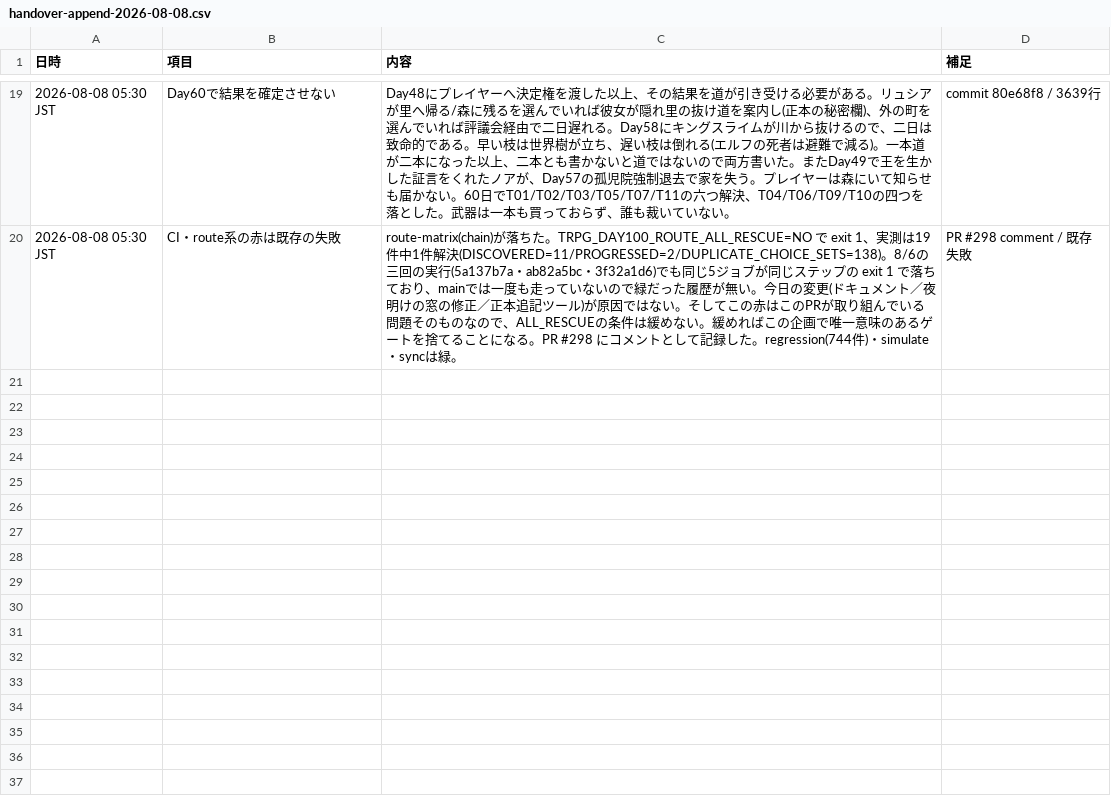
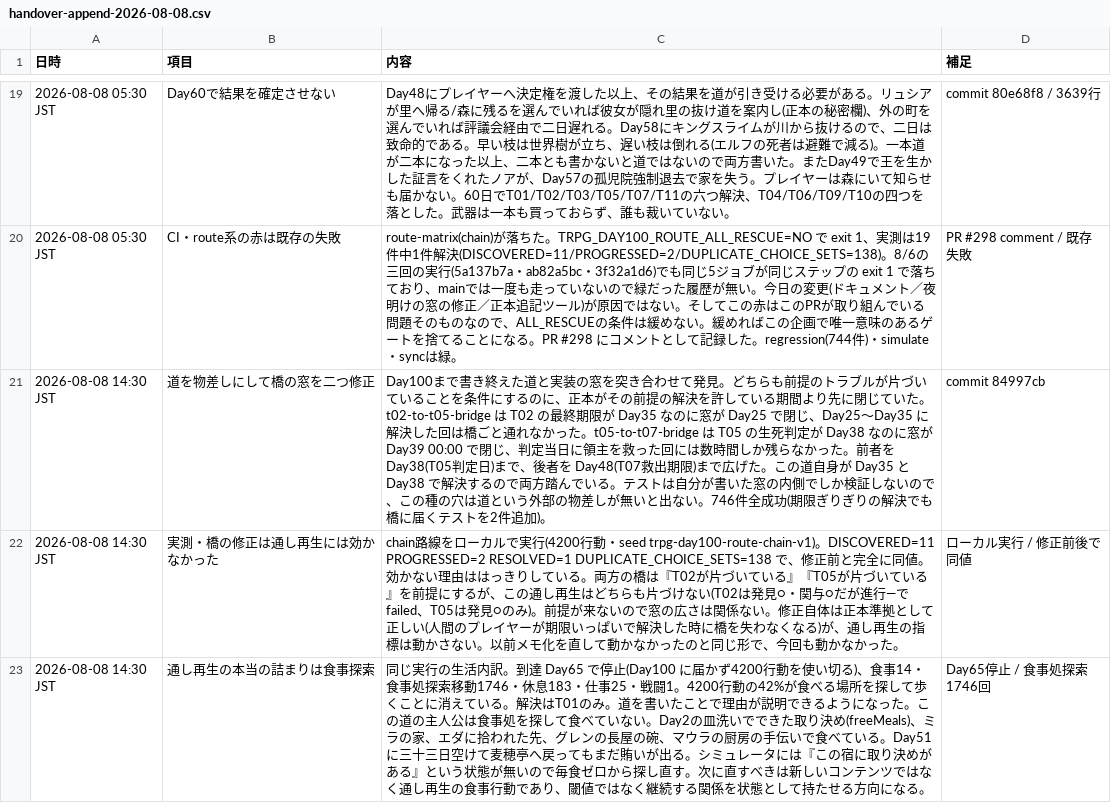
Before and after one commit to siranui0601/love-and-life, a CSV file: docs/trpg/handover-append-2026-08-08.csv, drawn as a sheet; only a part is shown, gaps mark what is left out.

```diff
--- a/docs/trpg/handover-append-2026-08-08.csv
+++ b/docs/trpg/handover-append-2026-08-08.csv
@@ -20 +20,4 @@
 2026-08-08 05:30 JST,CI・route系の赤は既存の失敗,"route-matrix(chain)が落ちた。TRPG_DAY100_ROUTE_ALL_RESCUE=NO で exit 1、実測は19件中1件解決(DISCOVERED=11/PROGRESSED=2/DUPLICATE_CHOICE_SETS=138)。8/6の三回の実行(5a137b7a・ab82a5bc・3f32a1d6)でも同じ5ジョブが同じステップの exit 1 で落ちており、mainでは一度も走っていないので緑だった履歴が無い。今日の変更(ドキュメント／夜明けの窓の修正／正本追記ツール)が原因ではない。そしてこの赤はこのPRが取り組んでいる問題そのものなので、ALL_RESCUEの条件は緩めない。緩めればこの企画で唯一意味のあるゲートを捨てることになる。PR #298 にコメントとして記録した。regression(744件)・simulate・syncは緑。",PR #298 comment / 既存失敗
+2026-08-08 14:30 JST,道を物差しにして橋の窓を二つ修正,"Day100まで書き終えた道と実装の窓を突き合わせて発見。どちらも前提のトラブルが片づいていることを条件にするのに、正本がその前提の解決を許している期間より先に閉じていた。t02-to-t05-bridge は T02 の最終期限が Day35 なのに窓が Day25 で閉じ、Day25〜Day35 に解決した回は橋ごと通れなかった。t05-to-t07-bridge は T05 の生死判定が Day38 なのに窓が Day39 00:00 で閉じ、判定当日に領主を救った回には数時間しか残らなかった。前者を Day38(T05判定日)まで、後者を Day48(T07救出期限)まで広げた。この道自身が Day35 と Day38 で解決するので両方踏んでいる。テストは自分が書いた窓の内側でしか検証しないので、この種の穴は道という外部の物差しが無いと出ない。746件全成功(期限ぎりぎりの解決でも橋に届くテストを2件追加)。",commit 84997cb
+2026-08-08 14:30 JST,実測・橋の修正は通し再生には効かなかった,"chain路線をローカルで実行(4200行動・seed trpg-day100-route-chain-v1)。DISCOVERED=11 PROGRESSED=2 RESOLVED=1 DUPLICATE_CHOICE_SETS=138 で、修正前と完全に同値。効かない理由ははっきりしている。両方の橋は『T02が片づいている』『T05が片づいている』を前提にするが、この通し再生はどちらも片づけない(T02は発見○・関与○だが進行—でfailed、T05は発見○のみ)。前提が来ないので窓の広さは関係ない。修正自体は正本準拠として正しい(人間のプレイヤーが期限いっぱいで解決した時に橋を失わなくなる)が、通し再生の指標は動かさない。以前メモ化を直して動かなかったのと同じ形で、今回も動かなかった。",ローカル実行 / 修正前後で同値
+2026-08-08 14:30 JST,通し再生の本当の詰まりは食事探索,"同じ実行の生活内訳。到達 Day65 で停止(Day100 に届かず4200行動を使い切る)、食事14・食事処探索移動1746・休息183・仕事25・戦闘1。4200行動の42%が食べる場所を探して歩くことに消えている。解決はT01のみ。道を書いたことで理由が説明できるようになった。この道の主人公は食事処を探して食べていない。Day2の皿洗いでできた取り決め(freeMeals)、ミラの家、エダに拾われた先、グレンの長屋の碗、マウラの厨房の手伝いで食べている。Day51に三十三日空けて麦穂亭へ戻ってもまだ賄いが出る。シミュレータには『この宿に取り決めがある』という状態が無いので毎食ゼロから探し直す。次に直すべきは新しいコンテンツではなく通し再生の食事行動であり、閾値ではなく継続する関係を状態として持たせる方向になる。",Day65停止 / 食事処探索1746回
```
